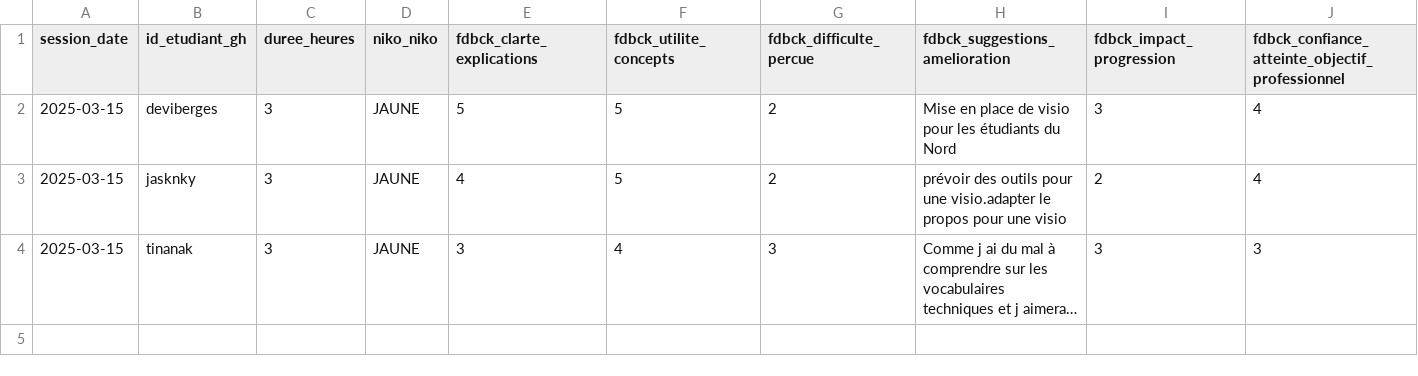
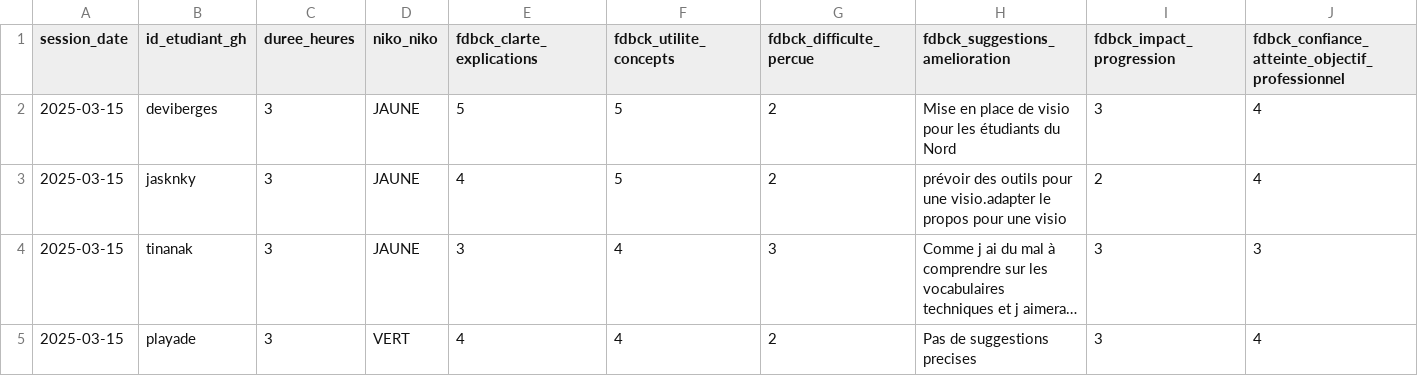
Before and after one commit to raphb3383/unc_iae_miage_interop_si_feedbacks, a CSV file: data/feedback_sessions.csv, drawn as a sheet; only a part is shown; long unchanged cells end in …; rows hold the shown columns only; the diff names each change by its address in the sheet, - before the commit and + after, or states it on an @@ line.

Commit message:
Update feedback_sessions.csv thouraya

```diff
--- a/data/feedback_sessions.csv
+++ b/data/feedback_sessions.csv
+row 5: 2025-03-15 | playade | 3 | VERT | 4 | 4 | 2 | Pas de suggestions precises | 3 | 4
```
